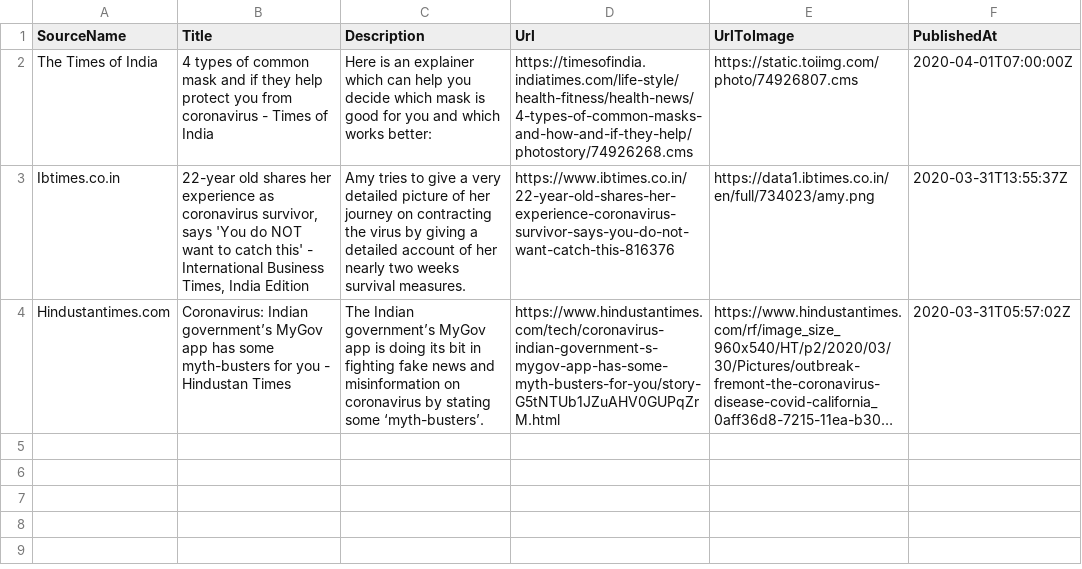
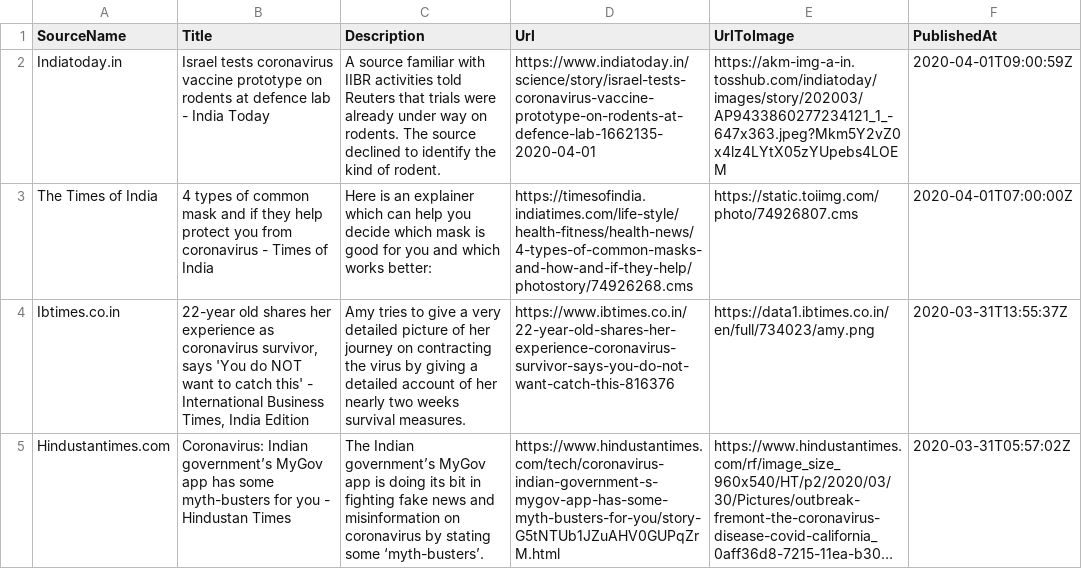
Before and after one commit to PritiShaw/Covid-19-India, a CSV file: src/data/newsFeed.csv, drawn as a sheet; long unchanged cells end in …; the diff names each change by its address in the sheet, - before the commit and + after, or states it on an @@ line.

Commit message:
Stats Bot pushed at 02-04-2020_07:00AM IST

```diff
--- a/src/data/newsFeed.csv
+++ b/src/data/newsFeed.csv
+row 2: Indiatoday.in | Israel tests coronavirus vaccine prototype on rodents at defence lab - India Today | A source familiar with IIBR activities told Reuters that trials were already under way on rodents. The source declined to identify the kind of rodent. | https://www.indiatoday.in/science/story/israel-tests-coronavirus-vaccine-prototype-on-rodents-at-defence-lab-1662135-2020-04-01 | https://akm-img-a-in.tosshub.com/indiatoday/images/story/202003/AP9433860277234121_1_-647x363.jpeg?Mkm5Y2vZ0x4lz4LYtX05zYUpebs4LOEM | 2020-04-01T09:00:59Z
```
